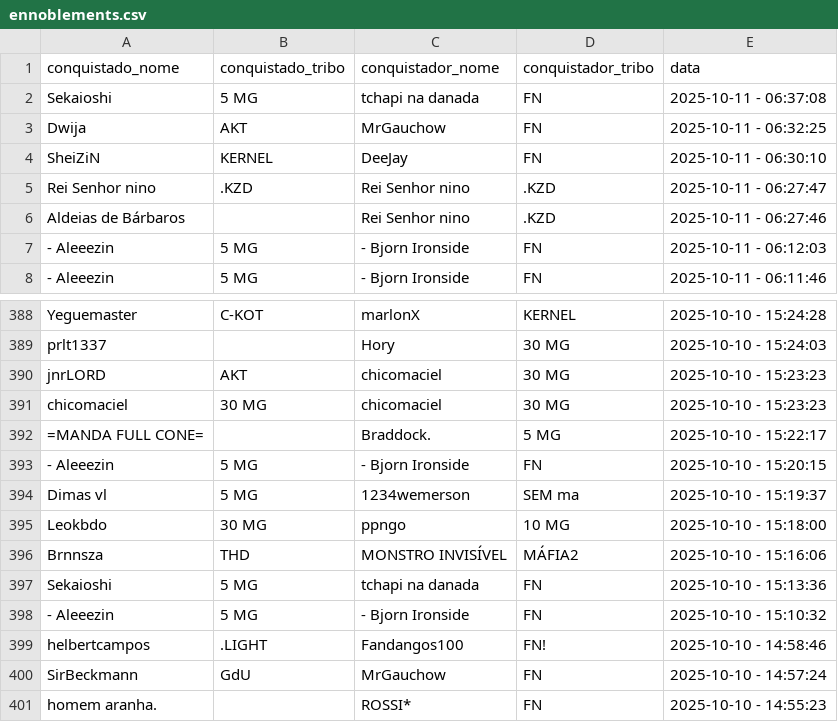
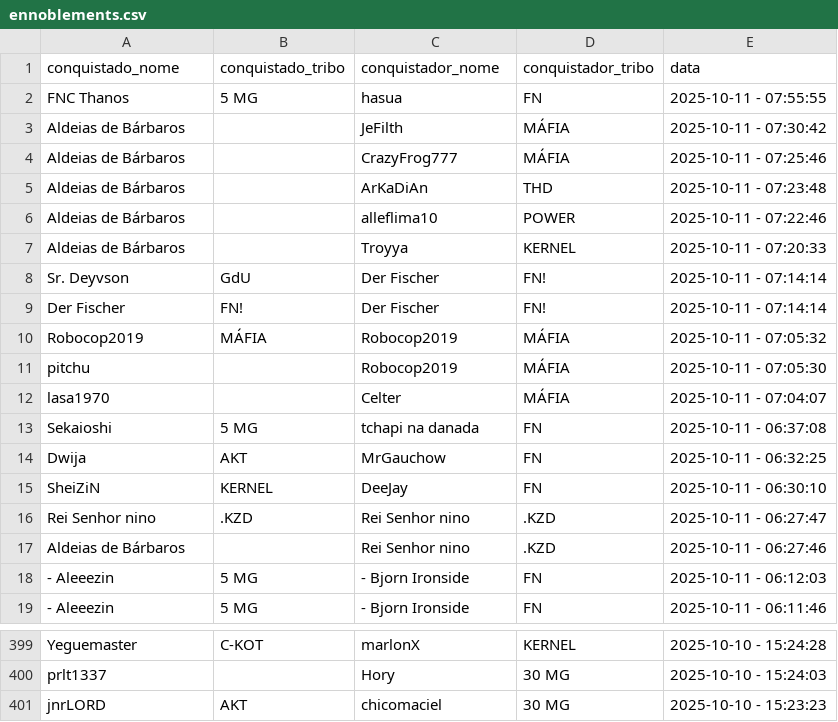
Before and after one commit to pedrodnsilveira/dashboardTW, a CSV file: ennoblements.csv, drawn as a sheet; only a part is shown, gaps mark what is left out; removed rows and columns are numbered as before the commit, all else as after; the diff covers the shown part only; the diff names each change by its address in the sheet, - before the commit and + after, or states it on an @@ line.

Commit message:
General commit

```diff
--- a/ennoblements.csv
+++ b/ennoblements.csv
+row 2: FNC Thanos | 5 MG | hasua | FN | 2025-10-11 - 07:55:55
+row 3: Aldeias de Bárbaros |  | JeFilth | MÁFIA | 2025-10-11 - 07:30:42
+row 4: Aldeias de Bárbaros |  | CrazyFrog777 | MÁFIA | 2025-10-11 - 07:25:46
+row 5: Aldeias de Bárbaros |  | ArKaDiAn | THD | 2025-10-11 - 07:23:48
+row 6: Aldeias de Bárbaros |  | alleflima10 | POWER | 2025-10-11 - 07:22:46
+row 7: Aldeias de Bárbaros |  | Troyya | KERNEL | 2025-10-11 - 07:20:33
+row 8: Sr. Deyvson | GdU | Der Fischer | FN! | 2025-10-11 - 07:14:14
+row 9: Der Fischer | FN! | Der Fischer | FN! | 2025-10-11 - 07:14:14
+row 10: Robocop2019 | MÁFIA | Robocop2019 | MÁFIA | 2025-10-11 - 07:05:32
+row 11: pitchu |  | Robocop2019 | MÁFIA | 2025-10-11 - 07:05:30
+row 12: lasa1970 |  | Celter | MÁFIA | 2025-10-11 - 07:04:07
-row 391: chicomaciel | 30 MG | chicomaciel | 30 MG | 2025-10-10 - 15:23:23
-row 392: =MANDA FULL CONE= |  | Braddock. | 5 MG | 2025-10-10 - 15:22:17
-row 393: - Aleeezin | 5 MG | - Bjorn Ironside | FN | 2025-10-10 - 15:20:15
-row 394: Dimas vl | 5 MG | 1234wemerson | SEM ma | 2025-10-10 - 15:19:37
-row 395: Leokbdo | 30 MG | ppngo | 10 MG | 2025-10-10 - 15:18:00
-row 396: Brnnsza | THD | MONSTRO INVISÍVEL | MÁFIA2 | 2025-10-10 - 15:16:06
-row 397: Sekaioshi | 5 MG | tchapi na danada | FN | 2025-10-10 - 15:13:36
-row 398: - Aleeezin | 5 MG | - Bjorn Ironside | FN | 2025-10-10 - 15:10:32
-row 399: helbertcampos | .LIGHT | Fandangos100 | FN! | 2025-10-10 - 14:58:46
-row 400: SirBeckmann | GdU | MrGauchow | FN | 2025-10-10 - 14:57:24
-row 401: homem aranha. |  | ROSSI* | FN | 2025-10-10 - 14:55:23
```
Also changed, not shown: 5 moved rows elsewhere in this file.
